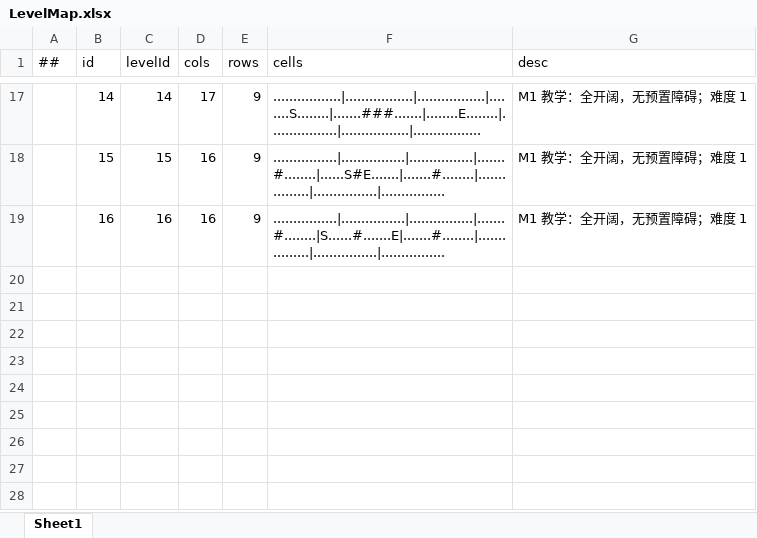
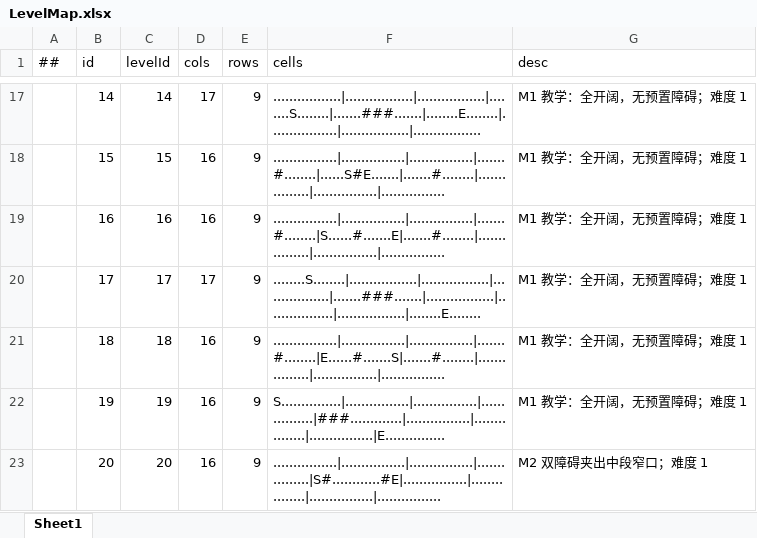
Before and after one commit to Eagle-Lai/MyTowerGame, an Excel workbook: Luban/Config/Datas/LevelMap.xlsx, sheet Sheet1, drawn as a sheet; only a part is shown, gaps mark what is left out; values as stored, in another font and other column widths than the file's, no borders; the diff names each change by its address in the sheet, - before the commit and + after, or states it on an @@ line.

Commit message:
feat(tower): 攻击表现改版——普通/火力塔移除真实子弹，改为即时命中+开火序列帧；补录关卡16-20配置
- Tower/TowerFireFx.cs 新增：枪口焰(挂炮管随转)+落点爆炸(静态池)序列帧播放器
- Tower/BaseTower.cs：Fire 重写为即时命中(普通塔单体/火力塔 DetonateAt 落点范围，半径与效果仍取 TBBulletData)；保留冷却/伤害/后坐/音效/震动口径；ClearAll 清爆炸池
- Bullet/BaseBullet.cs：Slow/Dot 时长常数 private→public（塔侧共用单一权威）
- ResTable：登记 FireFx 15 张散帧(tower_normal 4 + tower_power 11)；生成器 .workbuddy/tools/gen_tower_fire_frames.py(种子固定可复现)
- Editor/FT_AutoBuildTrigger.cs：触发记录追加；热更 dll+AB v1.0.24 出包，StreamingAssets/HybridCLR 同步
- Luban 配置：关卡 16-20(LevelMap/SceneInfo/RoundData/EnemyList) 补录同步

```diff
--- a/Luban/Config/Datas/LevelMap.xlsx (sheet Sheet1)
+++ b/Luban/Config/Datas/LevelMap.xlsx (sheet Sheet1)
+row 20:  | 17 | 17 | 17 | 9 | ........S........|.................|.................|.................|.......###.......|.................|.................|.................|........E........ | M1 教学：全开阔，无预置障碍；难度 1
+row 21:  | 18 | 18 | 16 | 9 | ................|................|................|.......#........|E......#.......S|.......#........|................|................|................ | M1 教学：全开阔，无预置障碍；难度 1
+row 22:  | 19 | 19 | 16 | 9 | S...............|................|................|................|###.............|................|................|................|E............... | M1 教学：全开阔，无预置障碍；难度 1
+row 23:  | 20 | 20 | 16 | 9 | ................|................|................|................|S#............#E|................|................|................|................ | M2 双障碍夹出中段窄口；难度 1
```
Also changed, not shown: Luban/Config/Datas/EnemyList.xlsx, Luban/Config/Datas/RoundData.xlsx, 53 other files.
